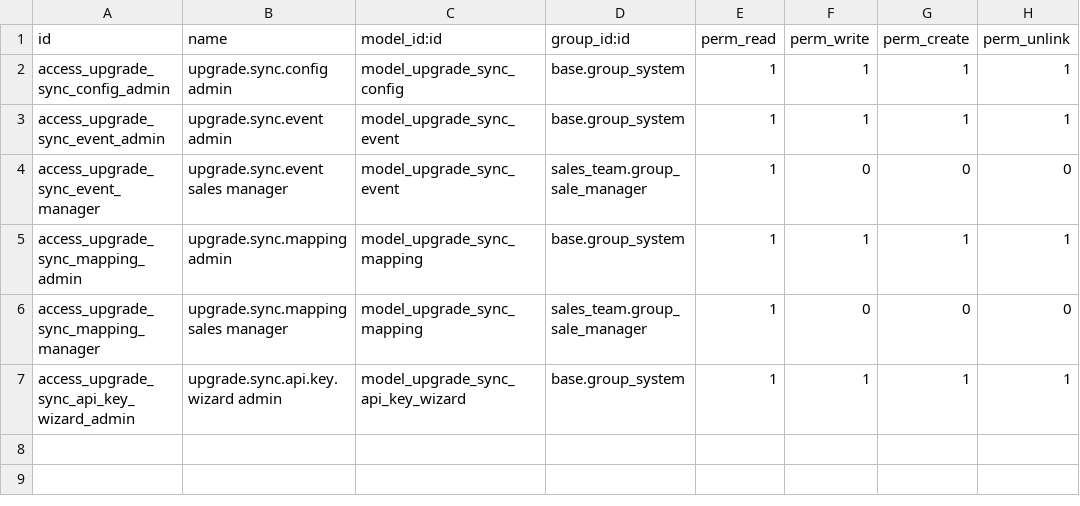
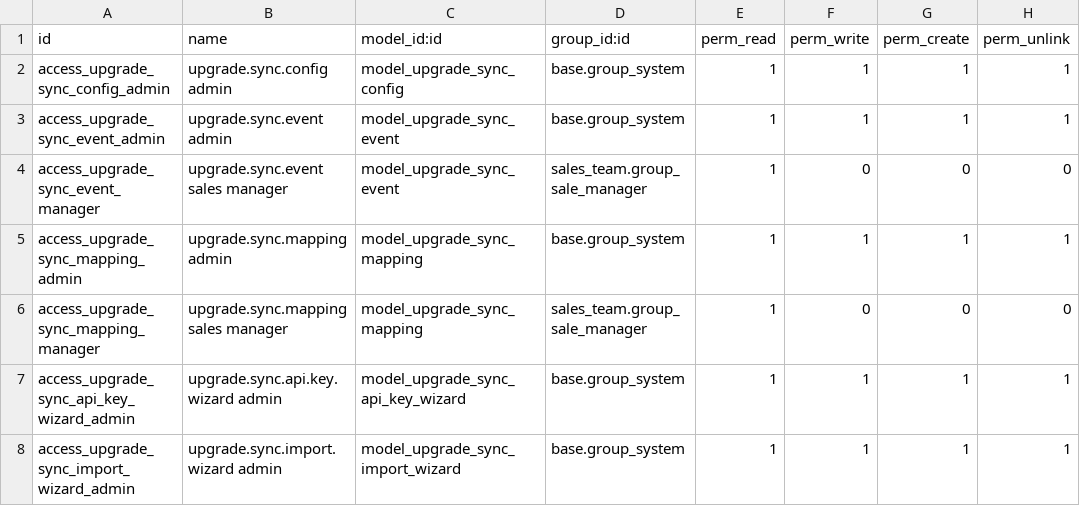
Before and after one commit to R-E-A-L-iT/reality-odoo-master, a CSV file: ba_upgrade_sync/security/ir.model.access.csv, drawn as a sheet; the diff names each change by its address in the sheet, - before the commit and + after, or states it on an @@ line.

Commit message:
updated code import sync
updated code import sync

```diff
--- a/ba_upgrade_sync/security/ir.model.access.csv
+++ b/ba_upgrade_sync/security/ir.model.access.csv
+row 8: access_upgrade_sync_import_wizard_admin | upgrade.sync.import.wizard admin | model_upgrade_sync_import_wizard | base.group_system | 1 | 1 | 1 | 1
```
Also changed, not shown: 9 other files.
